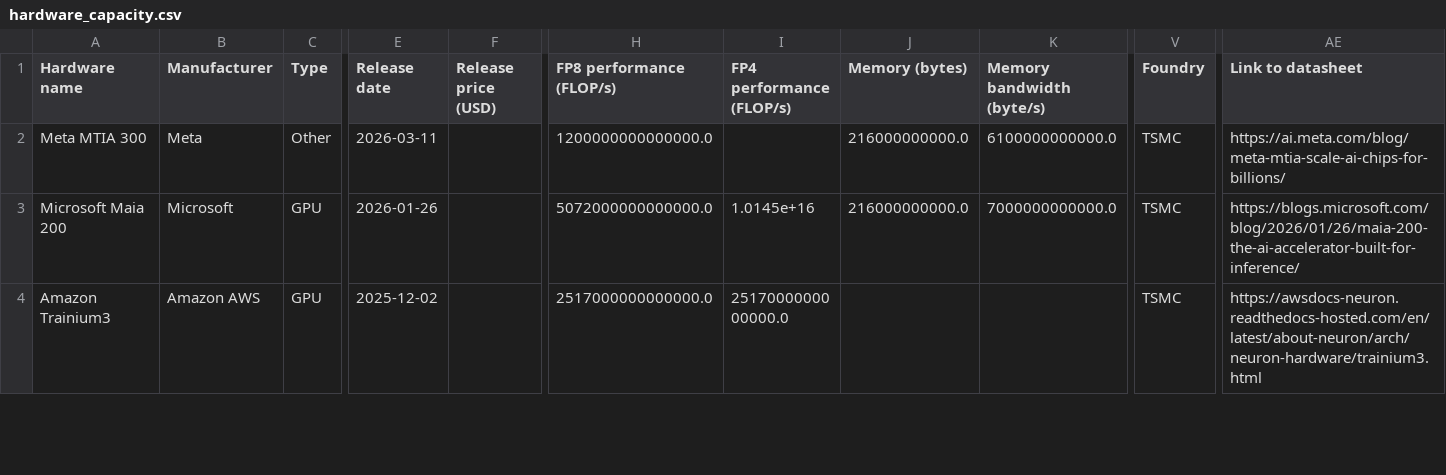
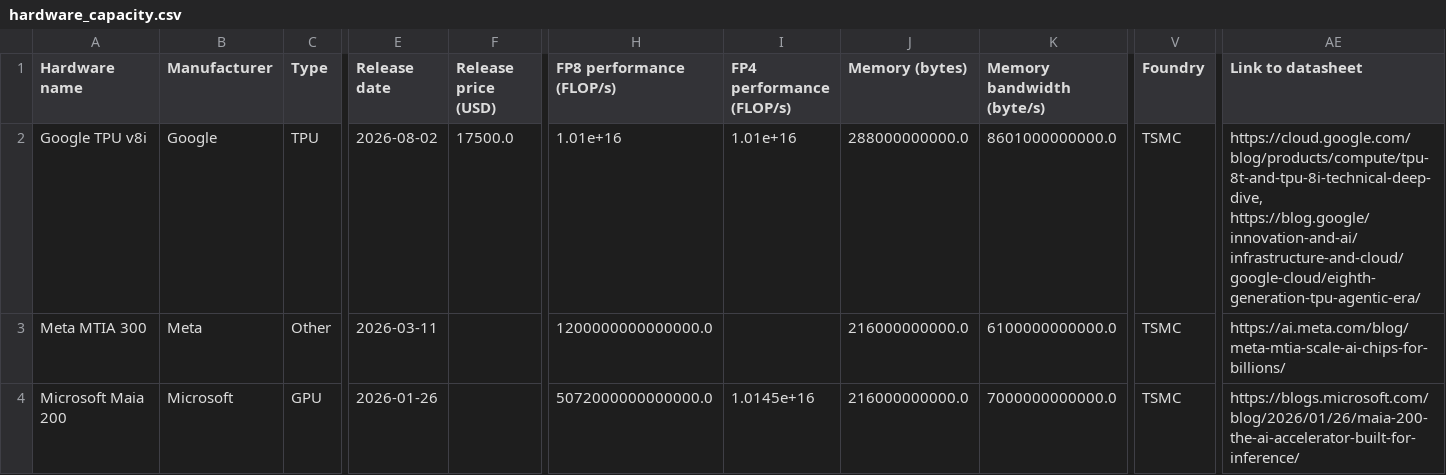
Before and after one commit to sjpb01/Compute-Dashboard, a CSV file: out/hardware_capacity.csv, drawn as a sheet; only a part is shown, gaps mark what is left out; the shorter side is filled out with more unchanged rows; rows hold the shown columns only; the diff names each change by its address in the sheet, - before the commit and + after, or states it on an @@ line.

```diff
--- a/out/hardware_capacity.csv
+++ b/out/hardware_capacity.csv
+row 2: Google TPU v8i | Google | TPU | 2026-08-02 | 17500.0 | 1.01e+16 | 1.01e+16 | 288000000000.0 | 8601000000000.0 | TSMC | https://cloud.google.com/blog/products/compute/tpu-8t-and-tpu-8i-technical-deep-dive, https://blog.google/innovation-and-ai/infrastructure-and-cloud/google-cloud/eighth-generation-tpu-agentic-era/
```
Also changed, not shown: out/chipsales_capacity.csv, out/datacenters_capacity.csv, 2 other files.
